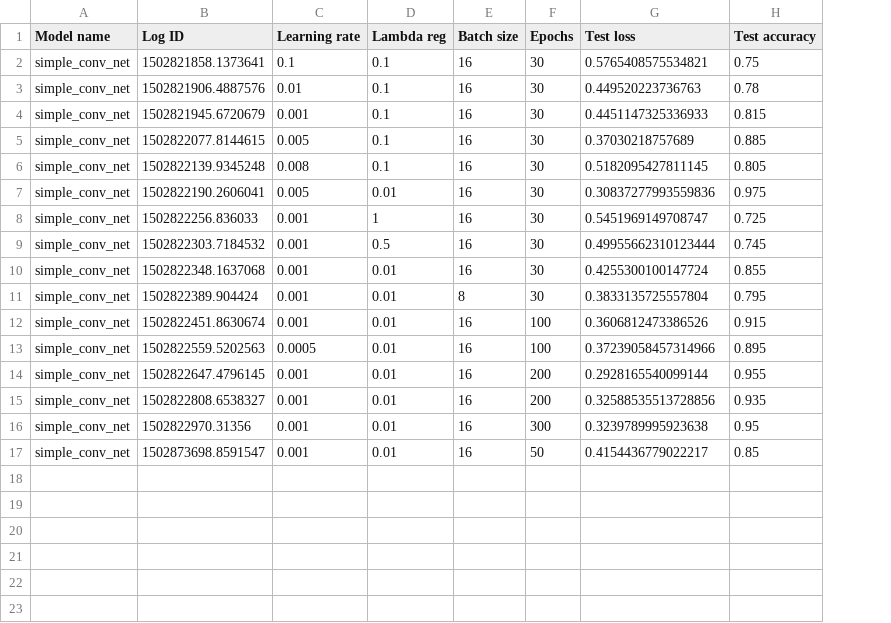
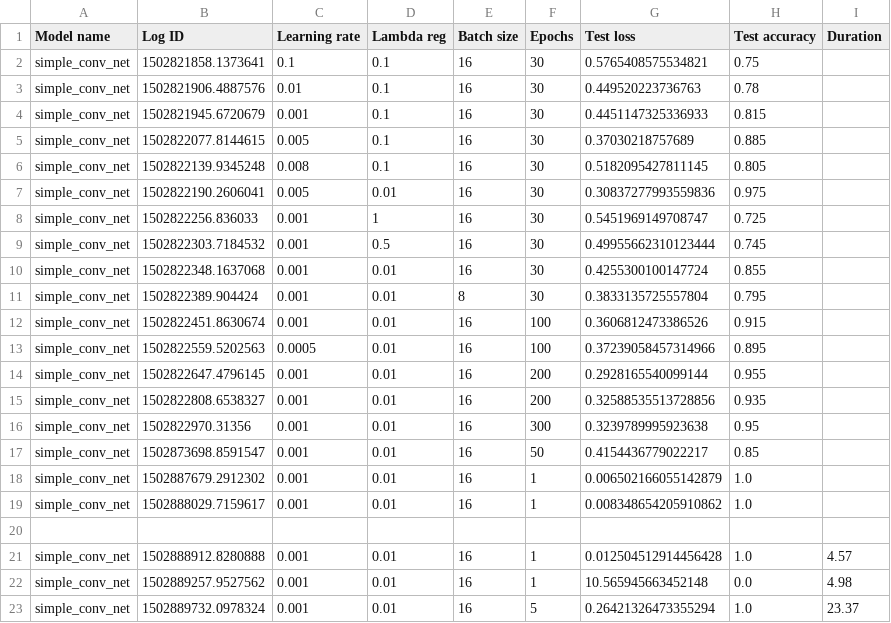
Before and after one commit to tombrereton/threematch, a CSV file: ai/scores_eval.csv, drawn as a sheet; the diff names each change by its address in the sheet, - before the commit and + after, or states it on an @@ line.

```diff
--- a/ai/scores_eval.csv
+++ b/ai/scores_eval.csv
+column I (Duration), empty
+row 18: simple_conv_net | 1502887679.2912302 | 0.001 | 0.01 | 16 | 1 | 0.006502166055142879 | 1.0
+row 19: simple_conv_net | 1502888029.7159617 | 0.001 | 0.01 | 16 | 1 | 0.008348654205910862 | 1.0
+row 20: (empty)
+row 21: simple_conv_net | 1502888912.8280888 | 0.001 | 0.01 | 16 | 1 | 0.012504512914456428 | 1.0 | 4.57
+row 22: simple_conv_net | 1502889257.9527562 | 0.001 | 0.01 | 16 | 1 | 10.565945663452148 | 0.0 | 4.98
+row 23: simple_conv_net | 1502889732.0978324 | 0.001 | 0.01 | 16 | 5 | 0.26421326473355294 | 1.0 | 23.37
```
Also changed, not shown: 13 other files.
